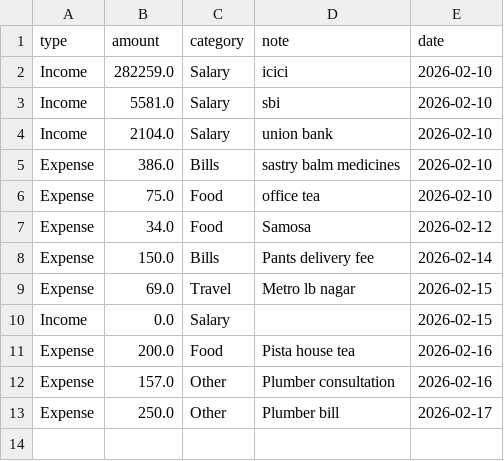
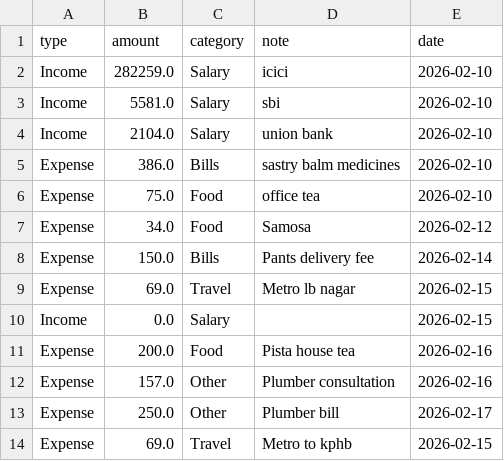
Before and after one commit to srikiran15/finance-tracker, a CSV file: data.csv, drawn as a sheet; the diff names each change by its address in the sheet, - before the commit and + after, or states it on an @@ line.

Commit message:
update finance data

```diff
--- a/data.csv
+++ b/data.csv
+row 14: Expense | 69.0 | Travel | Metro to kphb | 2026-02-15
```
